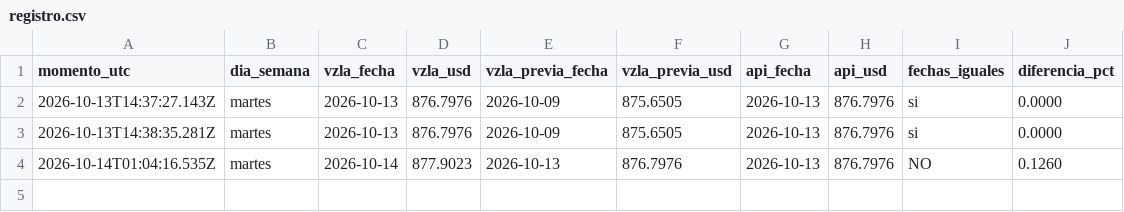
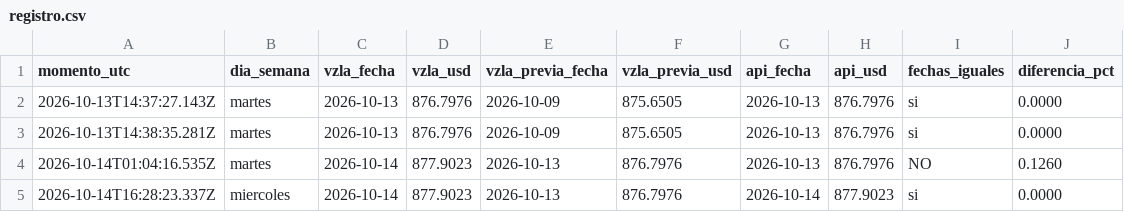
Before and after one commit to josephamselem2-ai/tasa-bcv, a CSV file: datos/registro.csv, drawn as a sheet; the diff names each change by its address in the sheet, - before the commit and + after, or states it on an @@ line.

```diff
--- a/datos/registro.csv
+++ b/datos/registro.csv
+row 5: 2026-10-14T16:28:23.337Z | miercoles | 2026-10-14 | 877.9023 | 2026-10-13 | 876.7976 | 2026-10-14 | 877.9023 | si | 0.0000
```
